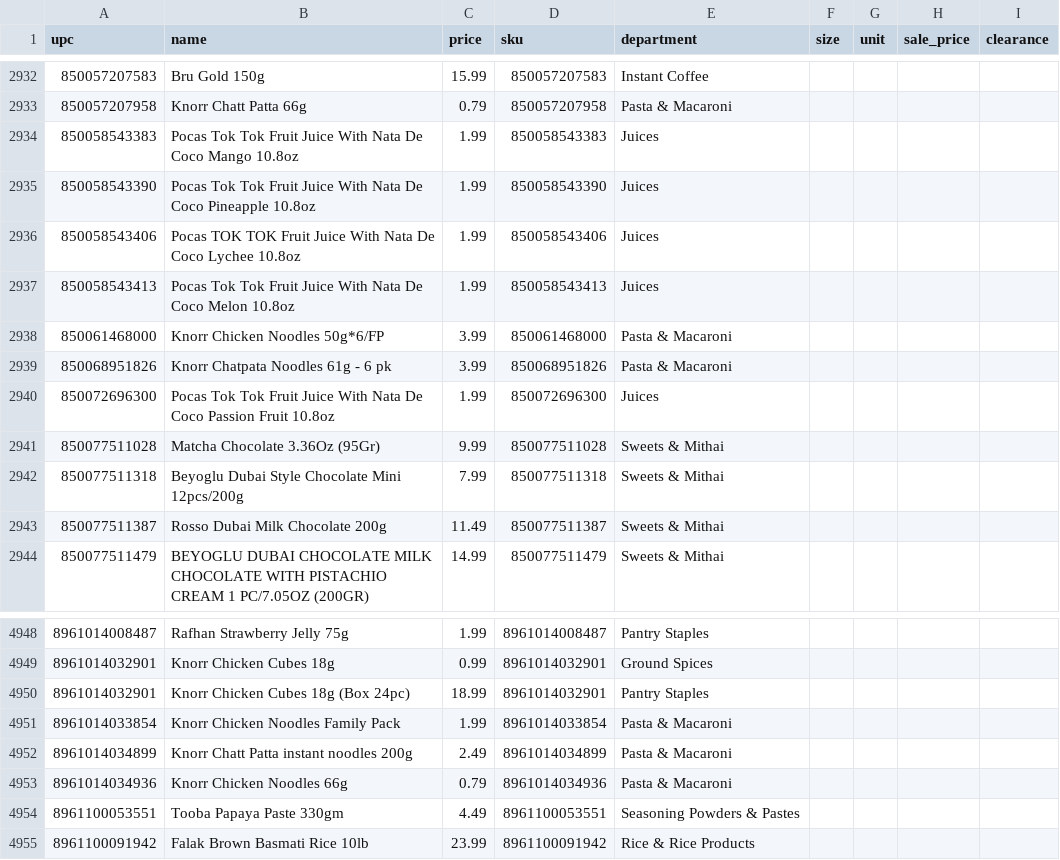
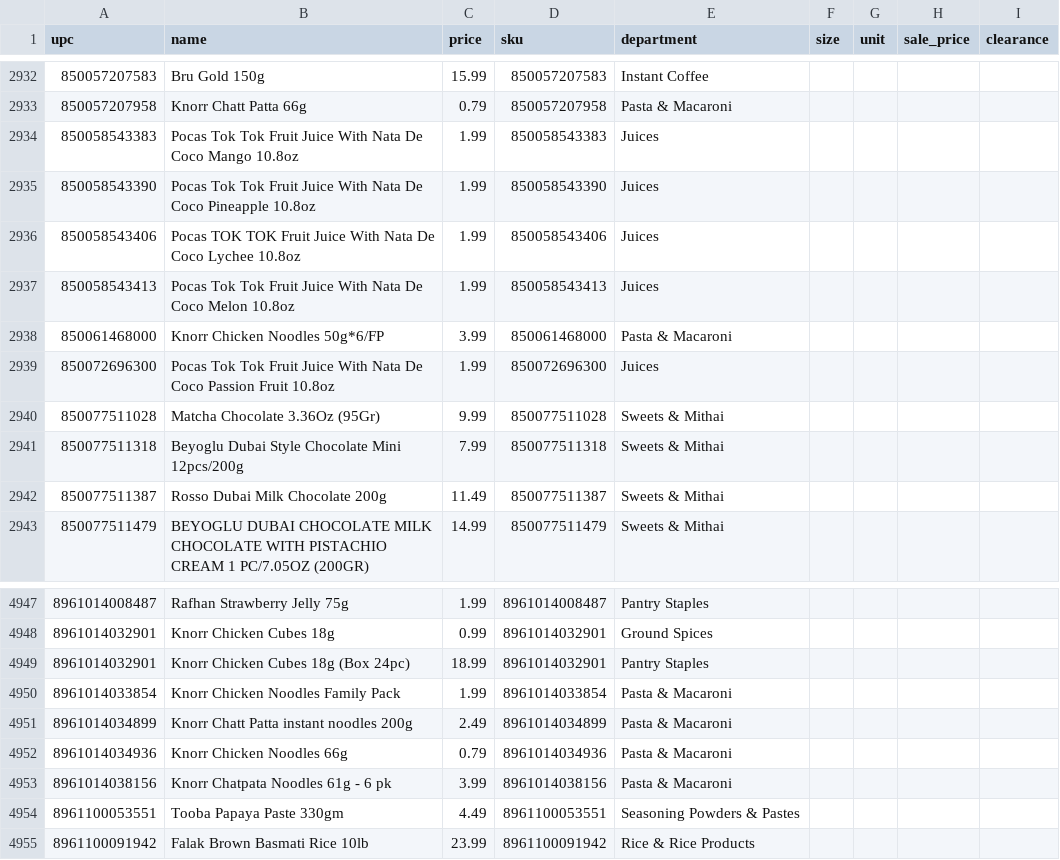
Before and after one commit to spicetownbackend/spicetown-labels, a CSV file: data/products.csv, drawn as a sheet; only a part is shown, gaps mark what is left out.

```diff
--- a/data/products.csv
+++ b/data/products.csv
@@ -2938,3 +2938,2 @@ upc,name,price,sku,department,size,unit,sale_price,clearance
 850061468000,Knorr Chicken Noodles 50g*6/FP,3.99,850061468000,Pasta & Macaroni,,,,
-850068951826,Knorr Chatpata Noodles 61g - 6 pk,3.99,850068951826,Pasta & Macaroni,,,,
 850072696300,Pocas Tok Tok Fruit Juice With Nata De Coco Passion Fruit 10.8oz,1.99,850072696300,Juices,,,,
@@ -4953,2 +4952,3 @@ upc,name,price,sku,department,size,unit,sale_price,clearance
 8961014034936,Knorr Chicken Noodles 66g,0.79,8961014034936,Pasta & Macaroni,,,,
+8961014038156,Knorr Chatpata Noodles 61g - 6 pk,3.99,8961014038156,Pasta & Macaroni,,,,
 8961100053551,Tooba Papaya Paste 330gm,4.49,8961100053551,Seasoning Powders & Pastes,,,,
```
Also changed, not shown: 1 other file.
